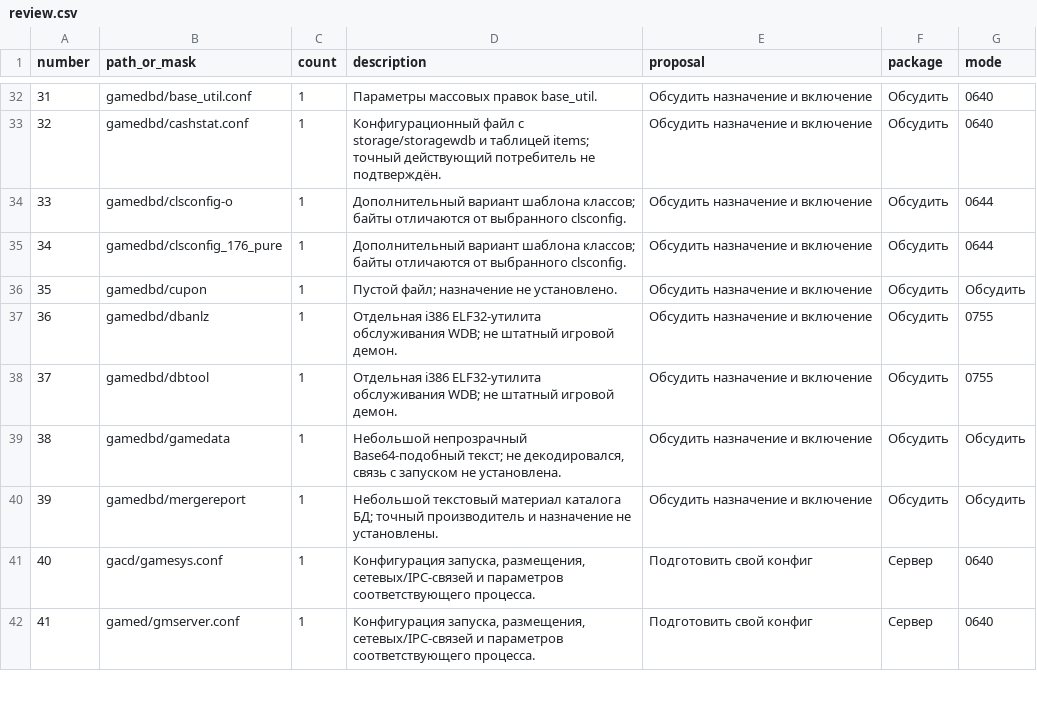
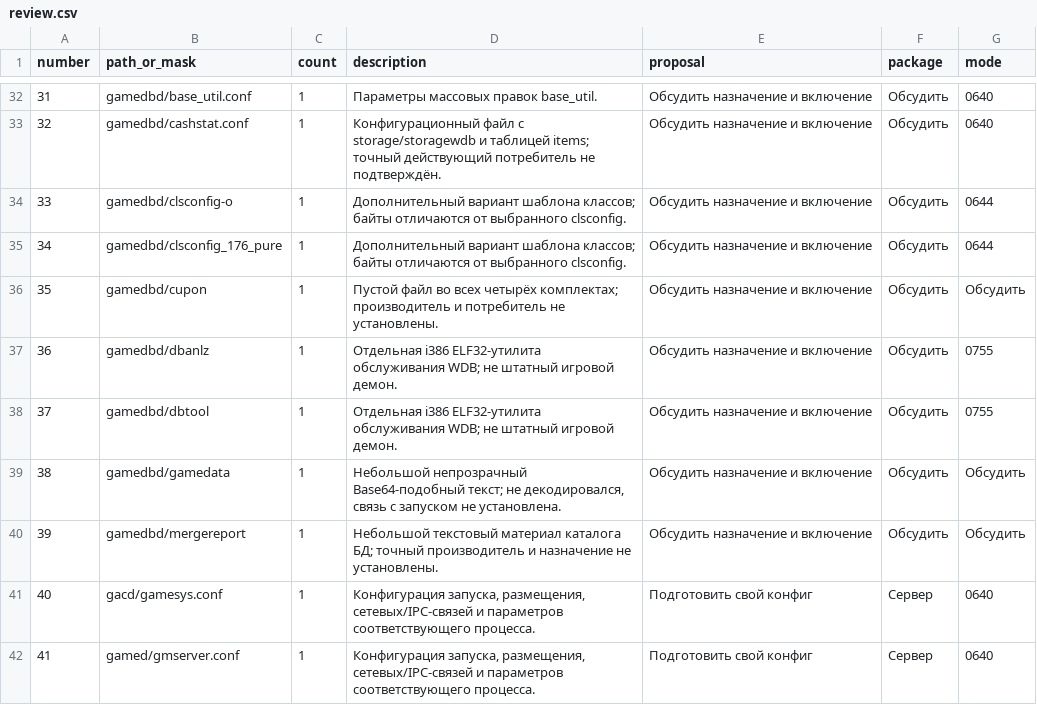
Before and after one commit to CPiracy/PWServer, a CSV file: research/evidence/pwserver-files/review.csv, drawn as a sheet; only a part is shown, gaps mark what is left out.

```diff
--- a/research/evidence/pwserver-files/review.csv
+++ b/research/evidence/pwserver-files/review.csv
@@ -35,3 +35,3 @@ number,path_or_mask,count,description,proposal,package,mode
 34,gamedbd/clsconfig_176_pure,1,Дополнительный вариант шаблона классов; байты отличаются от выбранного clsconfig.,Обсудить назначение и включение,Обсудить,0644
-35,gamedbd/cupon,1,Пустой файл; назначение не установлено.,Обсудить назначение и включение,Обсудить,Обсудить
+35,gamedbd/cupon,1,Пустой файл во всех четырёх комплектах; производитель и потребитель не установлены.,Обсудить назначение и включение,Обсудить,Обсудить
 36,gamedbd/dbanlz,1,Отдельная i386 ELF32-утилита обслуживания WDB; не штатный игровой демон.,Обсудить назначение и включение,Обсудить,0755
```
Also changed, not shown: research/evidence/pwserver-files/individual-files.csv, 4 other files.
